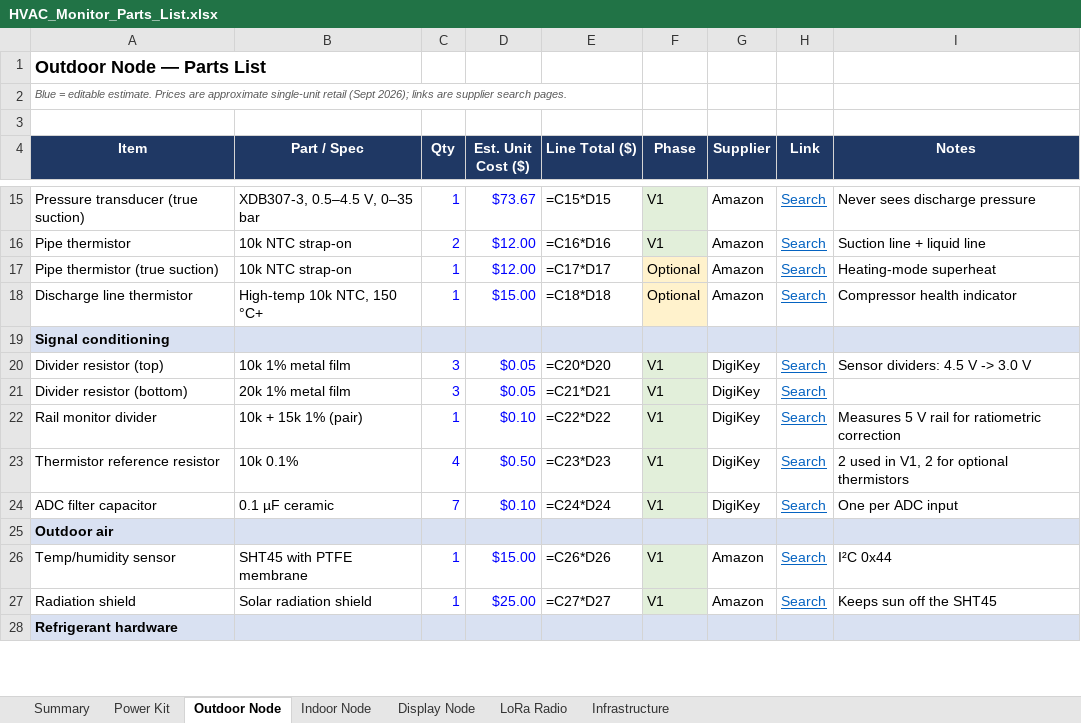
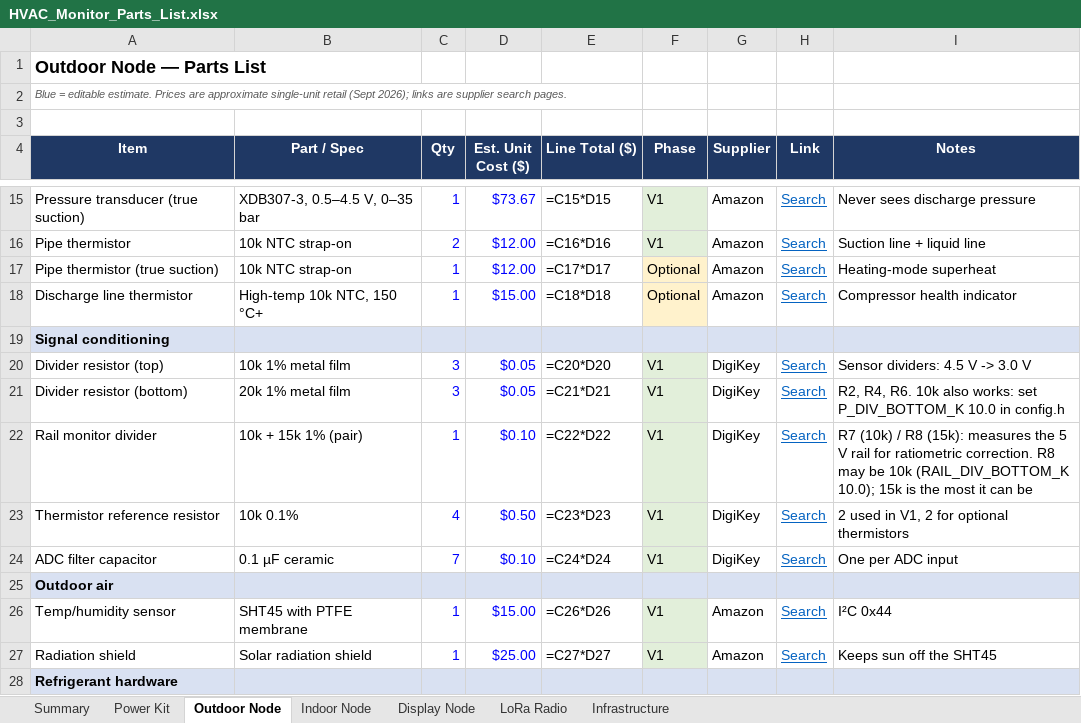
Before and after one commit to mrknockknockgaming-droid/hvac-monitor, an Excel workbook: project-files/2-parts/HVAC_Monitor_Parts_List.xlsx, sheet Outdoor Node, drawn as a sheet; only a part is shown, gaps mark what is left out; values as stored, in another font and other column widths than the file's, no borders; formulas without a stored value are shown as written; the diff names each change by its address in the sheet, - before the commit and + after, or states it on an @@ line.

```diff
--- a/project-files/2-parts/HVAC_Monitor_Parts_List.xlsx (sheet Outdoor Node)
+++ b/project-files/2-parts/HVAC_Monitor_Parts_List.xlsx (sheet Outdoor Node)
-I21 (Notes): (empty)
+I21 (Notes): R2, R4, R6. 10k also works: set P_DIV_BOTTOM_K 10.0 in config.h
-I22 (Notes): Measures 5 V rail for ratiometric correction
+I22 (Notes): R7 (10k) / R8 (15k): measures the 5 V rail for ratiometric correction. R8 may be 10k (RAIL_DIV_BOTTOM_K 10.0); 15k is the most it can be
```
Also changed, not shown: 4 other files.
